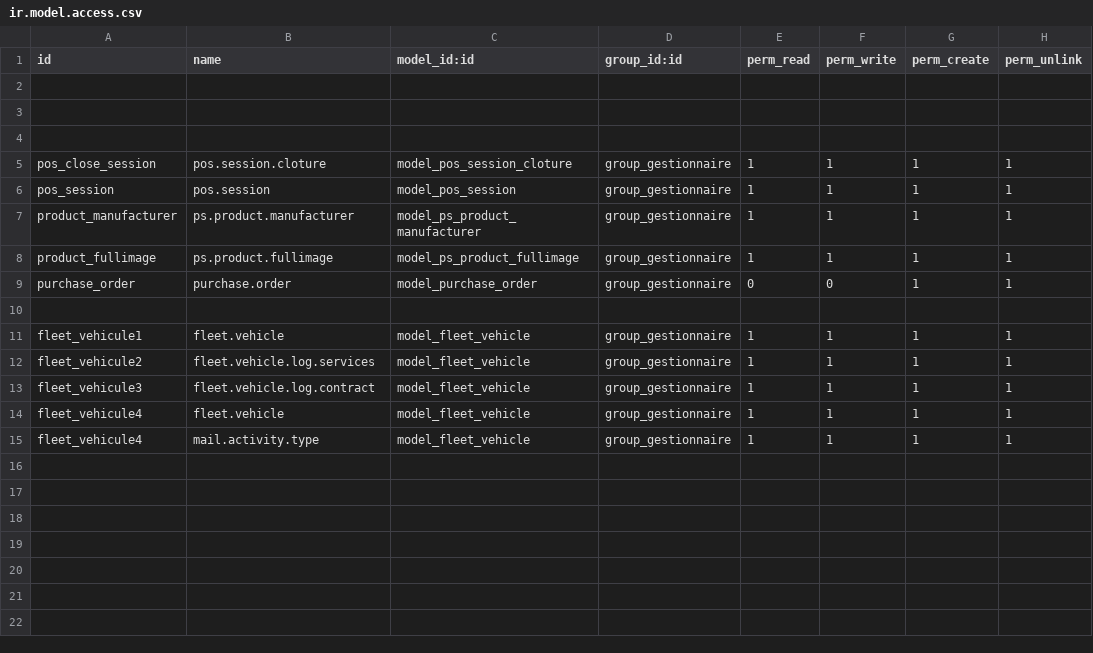
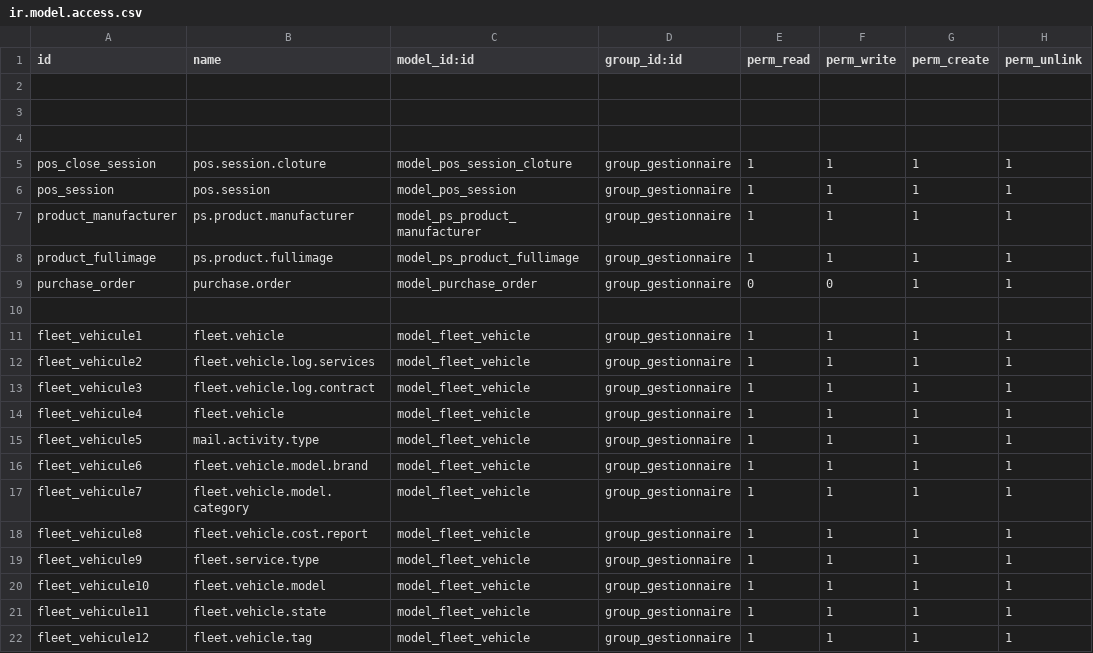
Before and after one commit to oudacias/odooRezoroute, a CSV file: security/ir.model.access.csv, drawn as a sheet.

Commit message:
from mac

```diff
--- a/security/ir.model.access.csv
+++ b/security/ir.model.access.csv
@@ -14,2 +14,9 @@ fleet_vehicule3,fleet.vehicle.log.contract,model_fleet_vehicle,group_gestionnair
 fleet_vehicule4,fleet.vehicle,model_fleet_vehicle,group_gestionnaire,1,1,1,1
-fleet_vehicule4,mail.activity.type,model_fleet_vehicle,group_gestionnaire,1,1,1,1
+fleet_vehicule5,mail.activity.type,model_fleet_vehicle,group_gestionnaire,1,1,1,1
+fleet_vehicule6,fleet.vehicle.model.brand,model_fleet_vehicle,group_gestionnaire,1,1,1,1
+fleet_vehicule7,fleet.vehicle.model.category,model_fleet_vehicle,group_gestionnaire,1,1,1,1
+fleet_vehicule8,fleet.vehicle.cost.report,model_fleet_vehicle,group_gestionnaire,1,1,1,1
+fleet_vehicule9,fleet.service.type,model_fleet_vehicle,group_gestionnaire,1,1,1,1
+fleet_vehicule10,fleet.vehicle.model,model_fleet_vehicle,group_gestionnaire,1,1,1,1
+fleet_vehicule11,fleet.vehicle.state,model_fleet_vehicle,group_gestionnaire,1,1,1,1
+fleet_vehicule12,fleet.vehicle.tag,model_fleet_vehicle,group_gestionnaire,1,1,1,1
```
